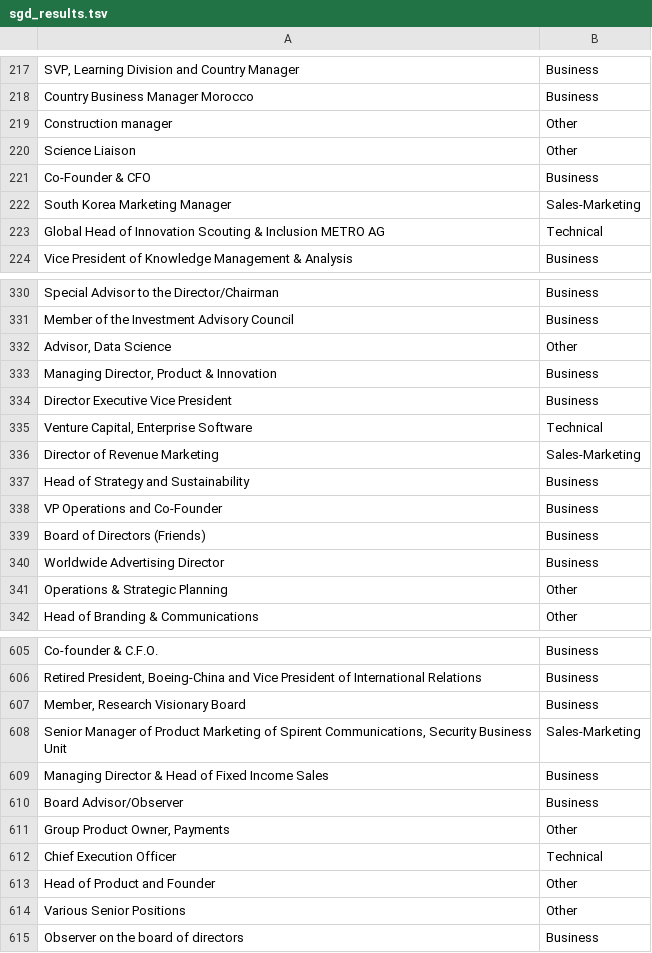
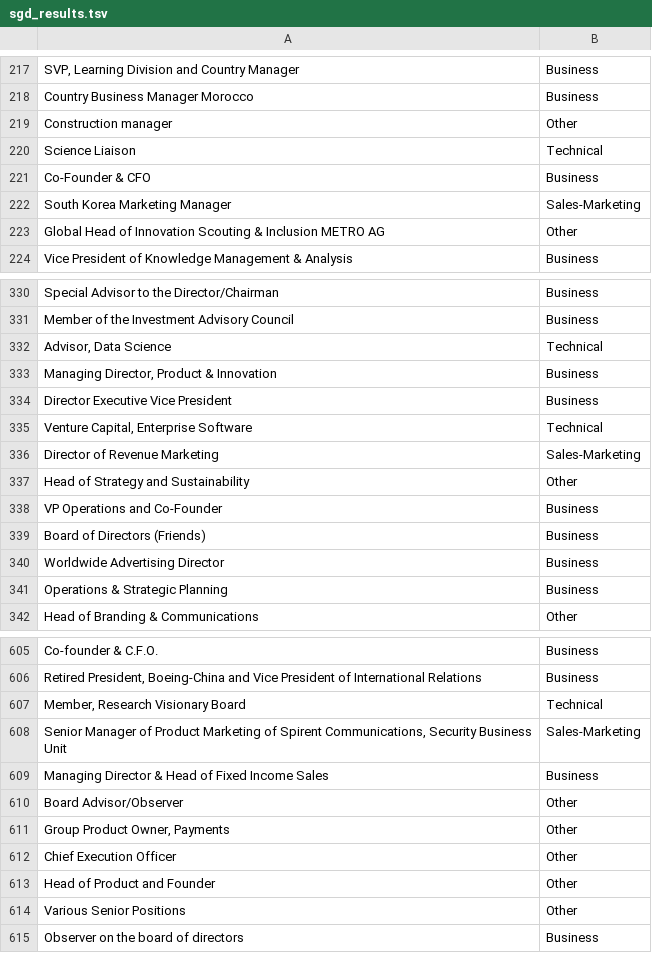
Before and after one commit to brunomichetti/area-experiment, a TSV file: test_data/sgd_results.tsv, drawn as a sheet; only a part is shown, gaps mark what is left out; the diff covers the shown part only.

```diff
--- a/test_data/sgd_results.tsv
+++ b/test_data/sgd_results.tsv
@@ -219,6 +219,6 @@ Country Business Manager Morocco	Business
 Construction manager	Other
-Science Liaison	Other
+Science Liaison	Technical
 Co-Founder & CFO	Business
 South Korea Marketing Manager	Sales-Marketing
-Global Head of Innovation Scouting & Inclusion METRO AG	Technical
+Global Head of Innovation Scouting & Inclusion METRO AG	Other
 Vice President of Knowledge Management & Analysis	Business
@@ -331,3 +331,3 @@ Special Advisor to the Director/Chairman	Business
 Member of the Investment Advisory Council	Business
-Advisor, Data Science	Other
+Advisor, Data Science	Technical
 Managing Director, Product & Innovation	Business
@@ -336,3 +336,3 @@ Venture Capital, Enterprise Software	Technical
 Director of Revenue Marketing	Sales-Marketing
-Head of Strategy and Sustainability	Business
+Head of Strategy and Sustainability	Other
 VP Operations and Co-Founder	Business
@@ -340,3 +340,3 @@ Board of Directors (Friends)	Business
 Worldwide Advertising Director	Business
-Operations & Strategic Planning	Other
+Operations & Strategic Planning	Business
 Head of Branding & Communications	Other
@@ -606,8 +606,8 @@ Co-founder & C.F.O.	Business
 Retired President, Boeing-China and Vice President of International Relations	Business
-Member, Research Visionary Board	Business
+Member, Research Visionary Board	Technical
 Senior Manager of Product Marketing of Spirent Communications, Security Business Unit	Sales-Marketing
 Managing Director & Head of Fixed Income Sales	Business
-Board Advisor/Observer	Business
+Board Advisor/Observer	Other
 Group Product Owner, Payments	Other
-Chief Execution Officer	Technical
+Chief Execution Officer	Other
 Head of Product and Founder	Other
```
Also changed, not shown: 75 edited cells elsewhere in this file, data_process/data_sets/classified_titles.tsv, 23 other files.
